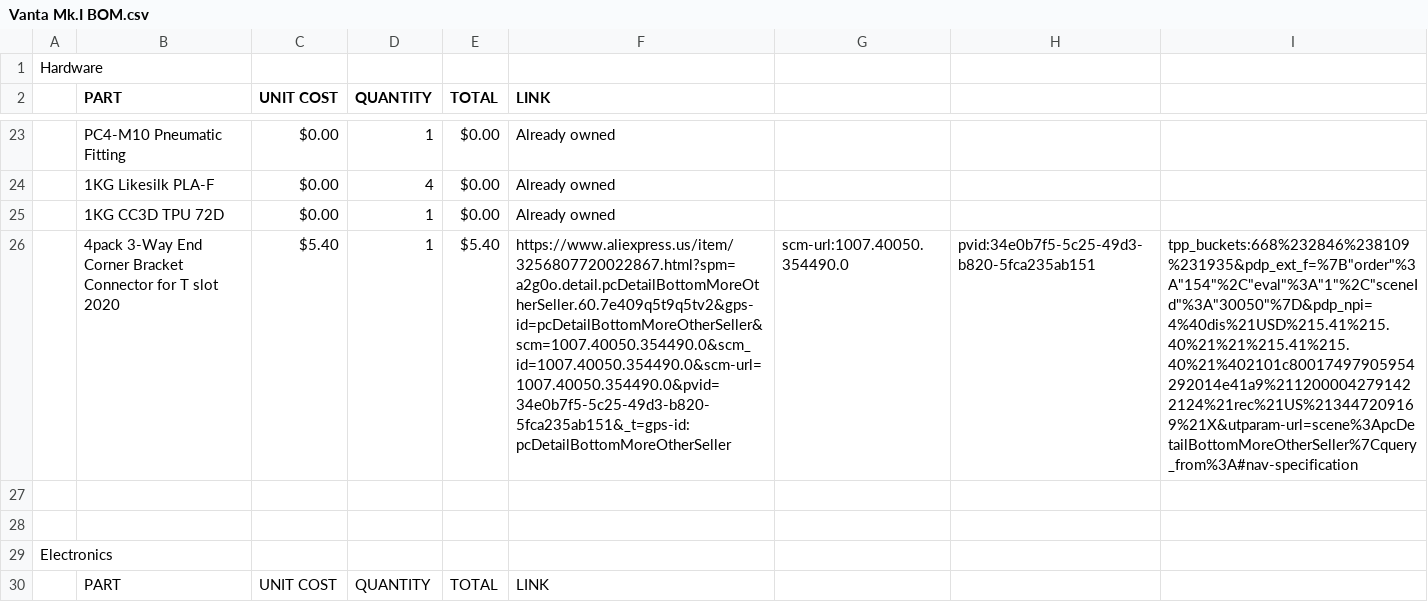
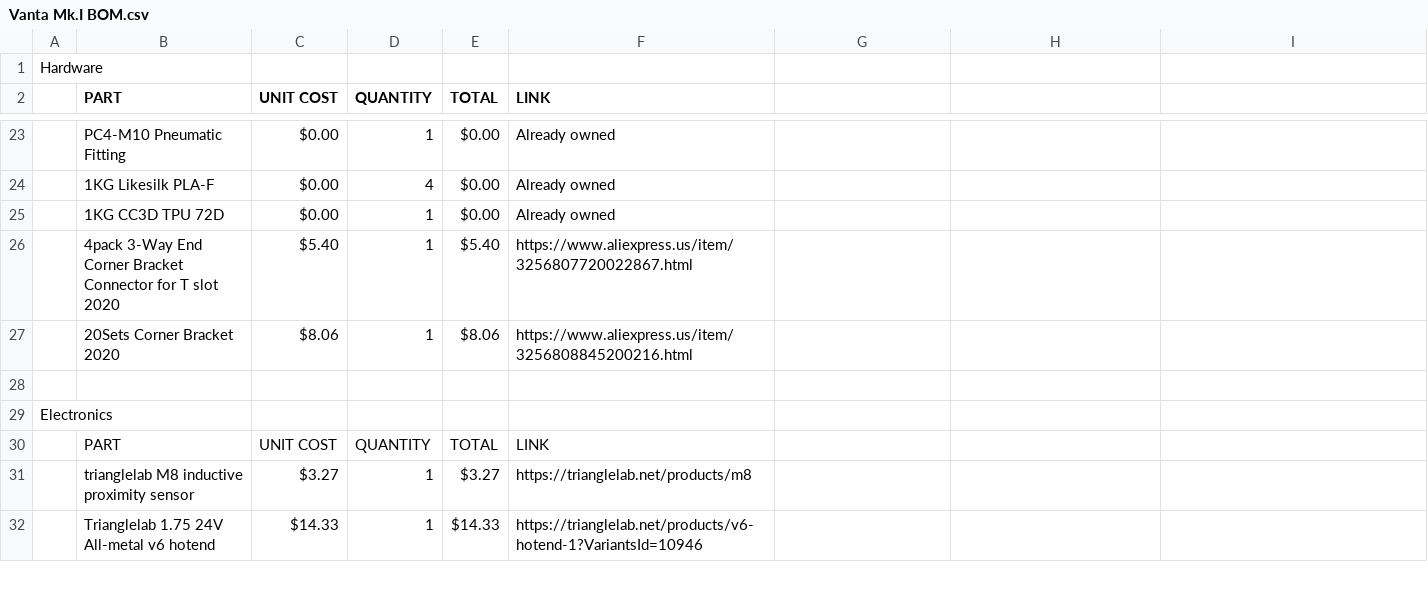
Before and after one commit to K73T-T/Vanta-MK.I, a CSV file: Vanta Mk.I BOM.csv, drawn as a sheet; only a part is shown, gaps mark what is left out; the shorter side is filled out with more unchanged rows; the diff names each change by its address in the sheet, - before the commit and + after, or states it on an @@ line.

Commit message:
Update Vanta Mk.I BOM.csv

```diff
--- a/Vanta Mk.I BOM.csv
+++ b/Vanta Mk.I BOM.csv
-F26 (LINK): https://www.aliexpress.us/item/3256807720022867.html?spm=a2g0o.detail.pcDetailBottomMoreOtherSeller.60.7e409q5t9q5tv2&gps-id=pcDetailBottomMoreOtherSeller&scm=1007.40050.354490.0&scm_id=1007.40050.354490.0&scm-url=1007.40050.354490.0&pvid=34e0b7f5-5c25-49d3-b820-5fca235ab151&_t=gps-id:pcDetailBottomMoreOtherSeller
+F26 (LINK): https://www.aliexpress.us/item/3256807720022867.html
-G26: scm-url:1007.40050.354490.0
+G26: (empty)
-H26: pvid:34e0b7f5-5c25-49d3-b820-5fca235ab151
+H26: (empty)
-I26: tpp_buckets:668%232846%238109%231935&pdp_ext_f=%7B"order"%3A"154"%2C"eval"%3A"1"%2C"sceneId"%3A"30050"%7D&pdp_npi=4%40dis%21USD%215.41%215.40%21%21%215.41%215.40%21%402101c80017497905954292014e41a9%2112000042791422124%21rec%21US%213447209169%21X&utparam-url=scene%3ApcDetailBottomMoreOtherSeller%7Cquery_from%3A#nav-specification
+I26: (empty)
-row 27: (empty)
+row 27:  | 20Sets Corner Bracket 2020 | $8.06 | 1 | $8.06 | https://www.aliexpress.us/item/3256808845200216.html
```
